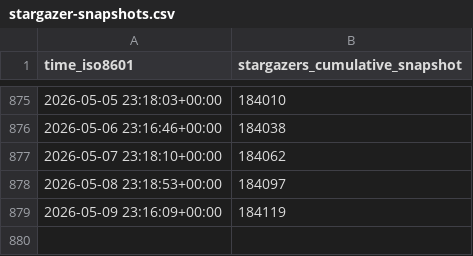
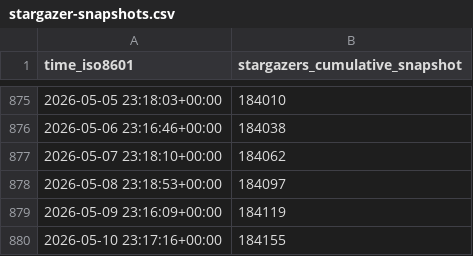
Before and after one commit to kebot2/AutoGPT, a CSV file: Significant-Gravitas/AutoGPT/ghrs-data/stargazer-snapshots.csv, drawn as a sheet; only a part is shown, gaps mark what is left out; the diff names each change by its address in the sheet, - before the commit and + after, or states it on an @@ line.

```diff
--- a/Significant-Gravitas/AutoGPT/ghrs-data/stargazer-snapshots.csv
+++ b/Significant-Gravitas/AutoGPT/ghrs-data/stargazer-snapshots.csv
+row 880: 2026-05-10 23:17:16+00:00 | 184155
```
Also changed, not shown: 3 other files.
